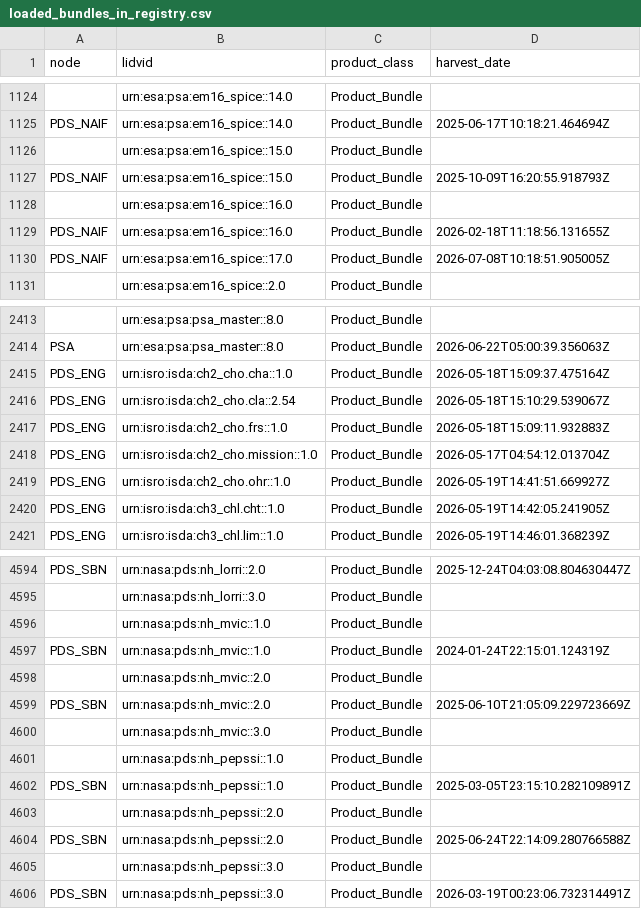
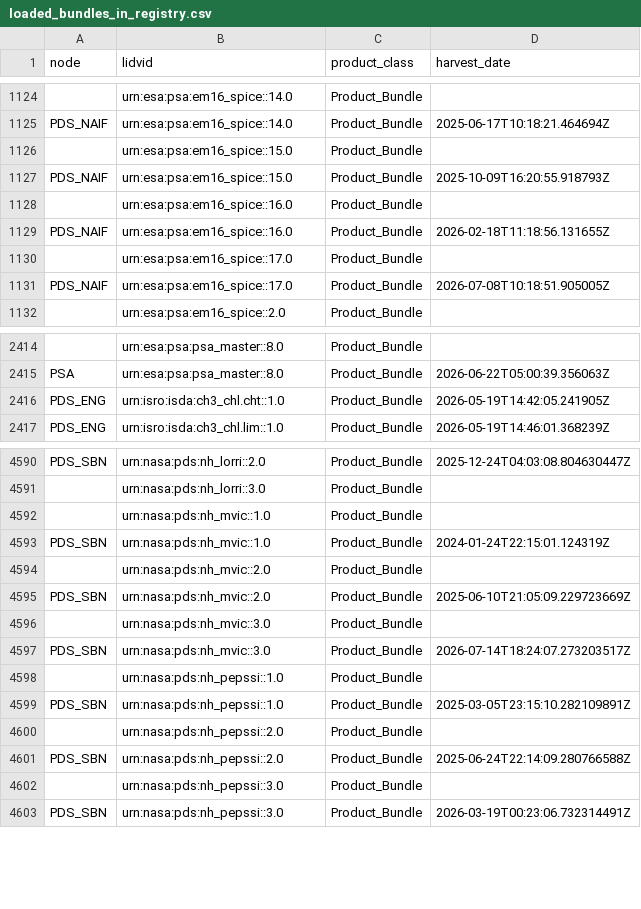
Before and after one commit to NASA-PDS/registry, a CSV file: docs/status/loaded_bundles_in_registry.csv, drawn as a sheet; only a part is shown, gaps mark what is left out; removed rows and columns are numbered as before the commit, all else as after; the diff names each change by its address in the sheet, - before the commit and + after, or states it on an @@ line.

```diff
--- a/docs/status/loaded_bundles_in_registry.csv
+++ b/docs/status/loaded_bundles_in_registry.csv
+row 1130:  | urn:esa:psa:em16_spice::17.0 | Product_Bundle
-row 2415: PDS_ENG | urn:isro:isda:ch2_cho.cha::1.0 | Product_Bundle | 2026-05-18T15:09:37.475164Z
-row 2416: PDS_ENG | urn:isro:isda:ch2_cho.cla::2.54 | Product_Bundle | 2026-05-18T15:10:29.539067Z
-row 2417: PDS_ENG | urn:isro:isda:ch2_cho.frs::1.0 | Product_Bundle | 2026-05-18T15:09:11.932883Z
-row 2418: PDS_ENG | urn:isro:isda:ch2_cho.mission::1.0 | Product_Bundle | 2026-05-17T04:54:12.013704Z
-row 2419: PDS_ENG | urn:isro:isda:ch2_cho.ohr::1.0 | Product_Bundle | 2026-05-19T14:41:51.669927Z
+row 4597: PDS_SBN | urn:nasa:pds:nh_mvic::3.0 | Product_Bundle | 2026-07-14T18:24:07.273203517Z
```
Also changed, not shown: docs/status/burnup_by_node_latest.csv, docs/status/counts_history.csv, 11 other files.
